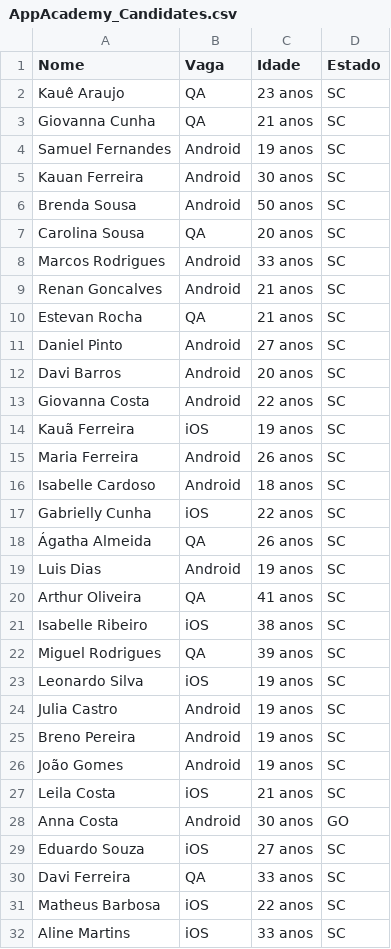
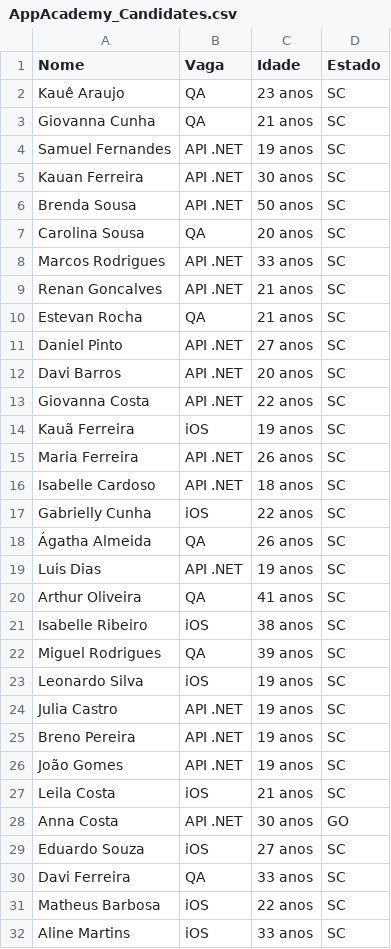
Before and after one commit to brunocardoso00/python_challenge, a CSV file: AppAcademy_Candidates.csv, drawn as a sheet; only a part is shown; the diff covers the shown part only.

```diff
--- a/AppAcademy_Candidates.csv
+++ b/AppAcademy_Candidates.csv
@@ -3,18 +3,18 @@ Kauê Araujo;QA;23 anos;SC
 Giovanna Cunha;QA;21 anos;SC
-Samuel Fernandes;Android;19 anos;SC
-Kauan Ferreira;Android;30 anos;SC
-Brenda Sousa;Android;50 anos;SC
+Samuel Fernandes;API .NET;19 anos;SC
+Kauan Ferreira;API .NET;30 anos;SC
+Brenda Sousa;API .NET;50 anos;SC
 Carolina Sousa;QA;20 anos;SC
-Marcos Rodrigues;Android;33 anos;SC
-Renan Goncalves;Android;21 anos;SC
+Marcos Rodrigues;API .NET;33 anos;SC
+Renan Goncalves;API .NET;21 anos;SC
 Estevan Rocha;QA;21 anos;SC
-Daniel Pinto;Android;27 anos;SC
-Davi Barros;Android;20 anos;SC
-Giovanna Costa;Android;22 anos;SC
+Daniel Pinto;API .NET;27 anos;SC
+Davi Barros;API .NET;20 anos;SC
+Giovanna Costa;API .NET;22 anos;SC
 Kauã Ferreira;iOS;19 anos;SC
-Maria Ferreira;Android;26 anos;SC
-Isabelle Cardoso;Android;18 anos;SC
+Maria Ferreira;API .NET;26 anos;SC
+Isabelle Cardoso;API .NET;18 anos;SC
 Gabrielly Cunha;iOS;22 anos;SC
 Ágatha Almeida;QA;26 anos;SC
-Luis Dias;Android;19 anos;SC
+Luis Dias;API .NET;19 anos;SC
 Arthur Oliveira;QA;41 anos;SC
@@ -23,7 +23,7 @@ Miguel Rodrigues;QA;39 anos;SC
 Leonardo Silva;iOS;19 anos;SC
-Julia Castro;Android;19 anos;SC
-Breno Pereira;Android;19 anos;SC
-João Gomes;Android;19 anos;SC
+Julia Castro;API .NET;19 anos;SC
+Breno Pereira;API .NET;19 anos;SC
+João Gomes;API .NET;19 anos;SC
 Leila Costa;iOS;21 anos;SC
-Anna Costa;Android;30 anos;GO
+Anna Costa;API .NET;30 anos;GO
 Eduardo Souza;iOS;27 anos;SC
```
Also changed, not shown: 107 edited cells elsewhere in this file, 1 other file.
